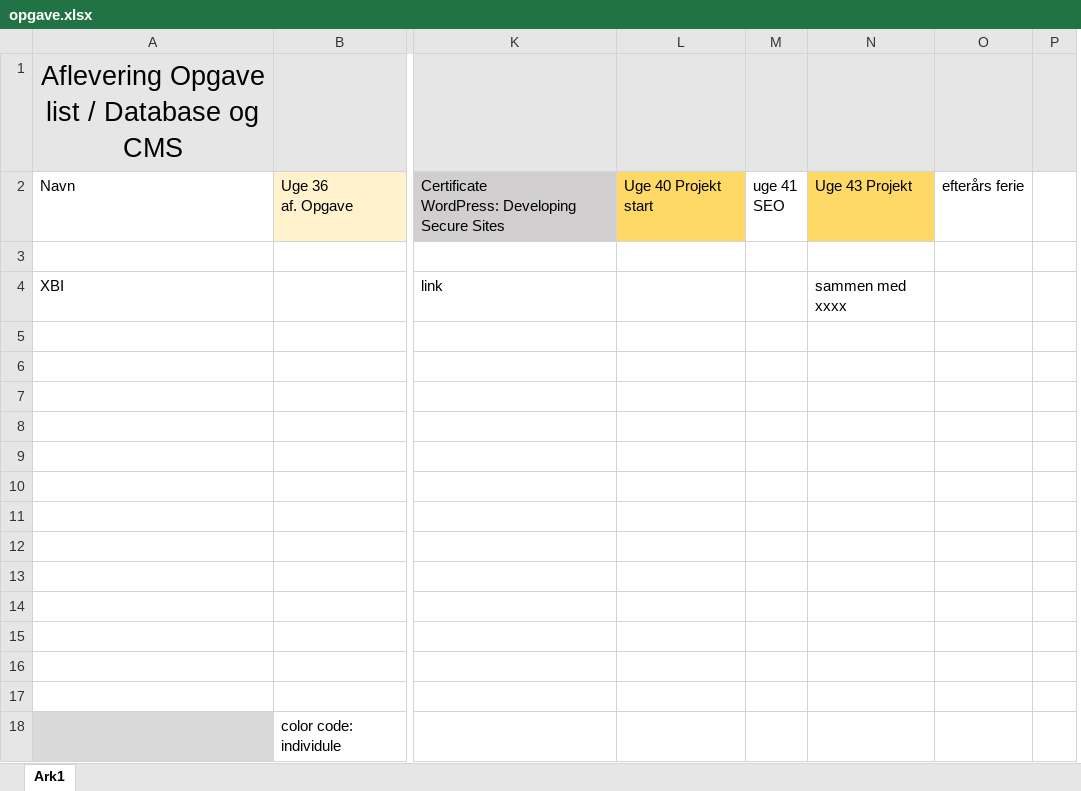
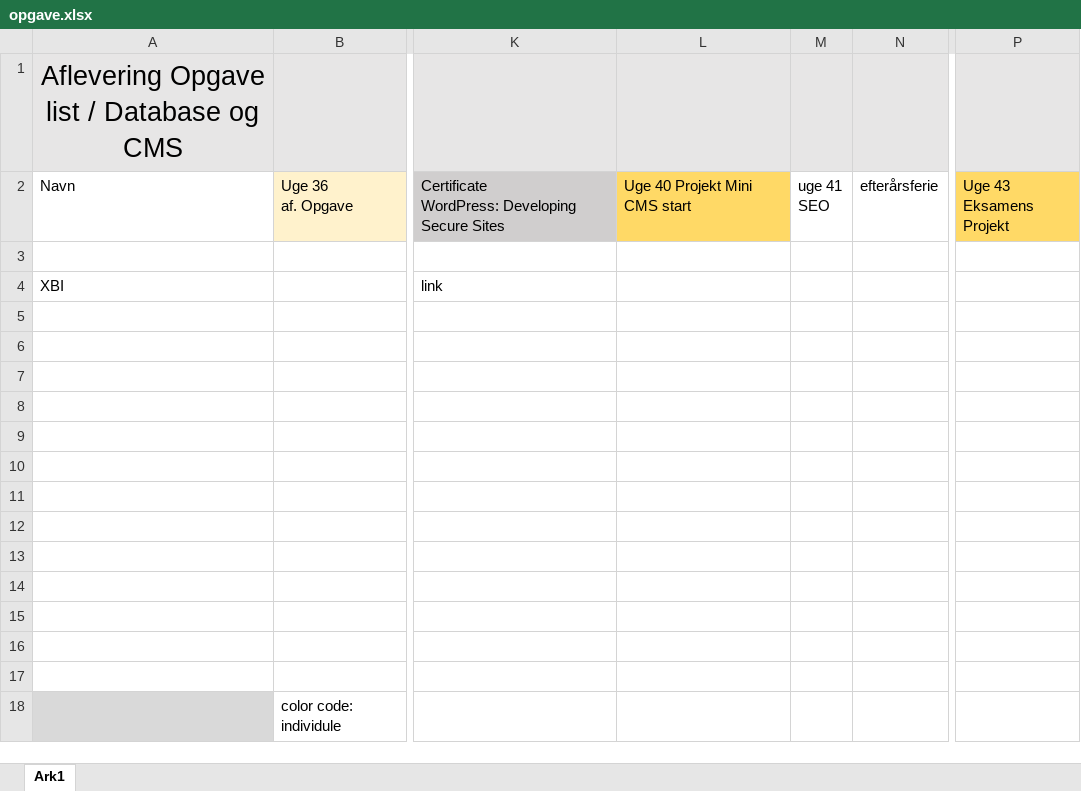
Before and after one commit to xiaoleibi/MMD3-valgfag, an Excel workbook: uge 36/opgave.xlsx, sheet Ark1, drawn as a sheet; only a part is shown, gaps mark what is left out; values as stored, in another font and other column widths than the file's, no borders; removed rows and columns are numbered as before the commit, all else as after; ↵ is a line break in a cell; the diff names each change by its address in the sheet, - before the commit and + after, or states it on an @@ line.

```diff
--- a/uge 36/opgave.xlsx (sheet Ark1)
+++ b/uge 36/opgave.xlsx (sheet Ark1)
-column L, row 2: Uge 40 Projekt start
+column L, row 2: Uge 40 Projekt Mini CMS start
-column N, rows 2-4: Uge 43 Projekt |  | sammen med xxxx
-column O, row 2: efterårs ferie
-column P, empty
+column N, row 2: efterårsferie
+column P, row 2: Uge 43 Eksamens ↵ Projekt
```
Also changed, not shown: 2 other files.
